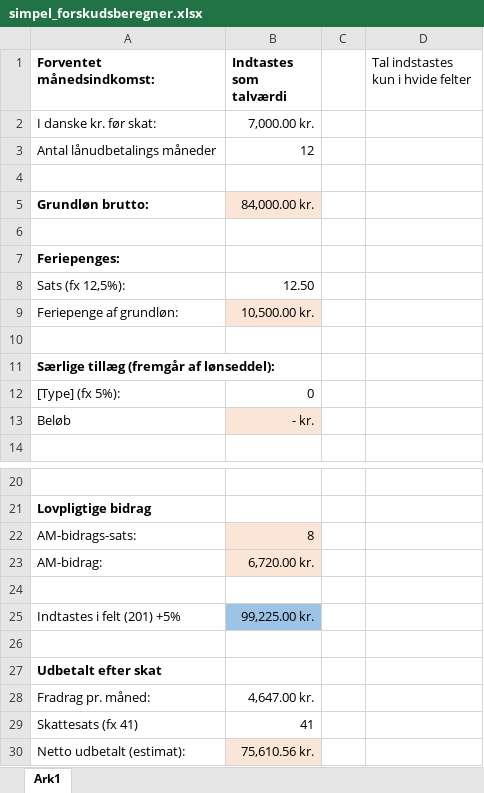
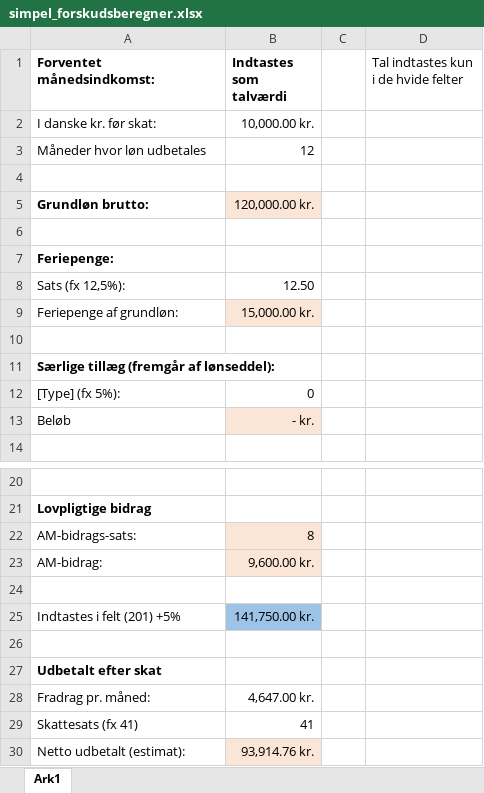
Before and after one commit to minforskudsopgoerelse/minforskudsopgoerelse.github.io, an Excel workbook: assets/downloads/simpel_forskudsberegner.xlsx, sheet Ark1, drawn as a sheet; only a part is shown, gaps mark what is left out; values as stored, in another font and other column widths than the file's, no borders; the diff names each change by its address in the sheet, - before the commit and + after, or states it on an @@ line.

Commit message:
Update simpel_forskudsberegner.xlsx

```diff
--- a/assets/downloads/simpel_forskudsberegner.xlsx (sheet Ark1)
+++ b/assets/downloads/simpel_forskudsberegner.xlsx (sheet Ark1)
-D1: Tal indstastes kun i hvide felter
+D1: Tal indtastes kun i de hvide felter
-B2 (Indtastes som talværdi): 7,000.00 kr.
+B2 (Indtastes som talværdi): 10,000.00 kr.
-A3 (Forventet månedsindkomst:): Antal lånudbetalings måneder
+A3 (Forventet månedsindkomst:): Måneder hvor løn udbetales
-B5 (Indtastes som talværdi): 84,000.00 kr.
+B5 (Indtastes som talværdi): 120,000.00 kr.
-A7 (Forventet månedsindkomst:): Feriepenges:
+A7 (Forventet månedsindkomst:): Feriepenge:
-B9 (Indtastes som talværdi): 10,500.00 kr.
+B9 (Indtastes som talværdi): 15,000.00 kr.
-B23 (Indtastes som talværdi): 6,720.00 kr.
+B23 (Indtastes som talværdi): 9,600.00 kr.
-B25 (Indtastes som talværdi): 99,225.00 kr.
+B25 (Indtastes som talværdi): 141,750.00 kr.
-B30 (Indtastes som talværdi): 75,610.56 kr.
+B30 (Indtastes som talværdi): 93,914.76 kr.
```
